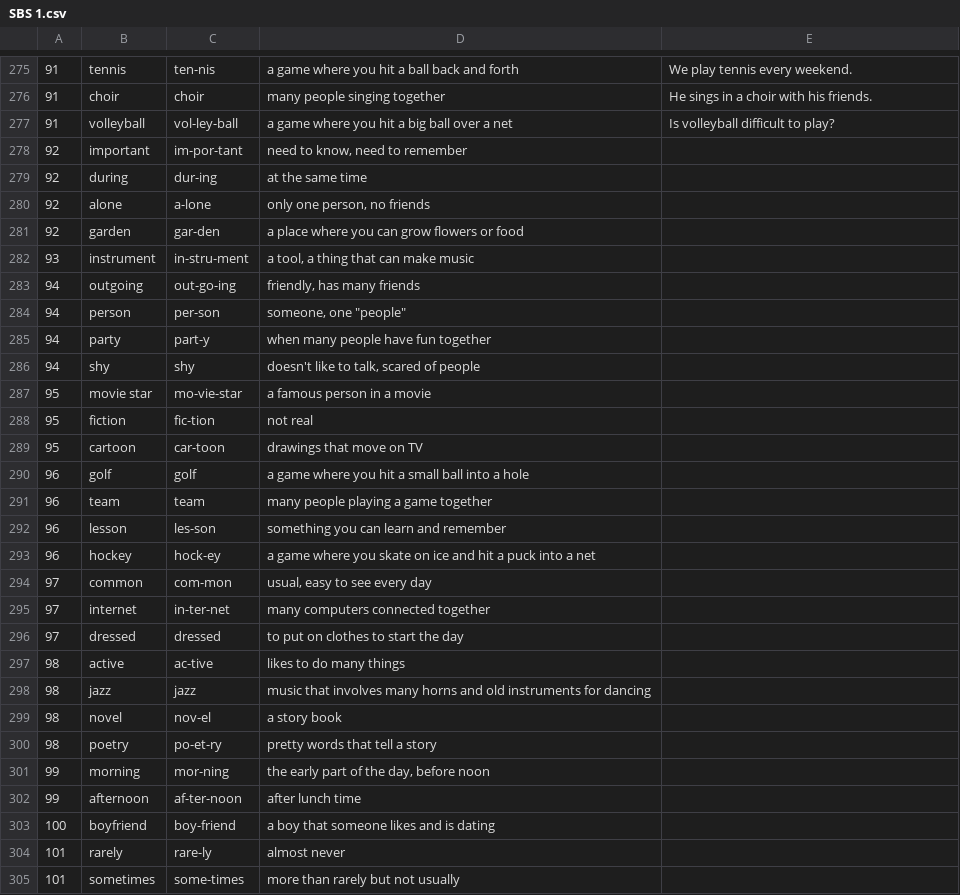
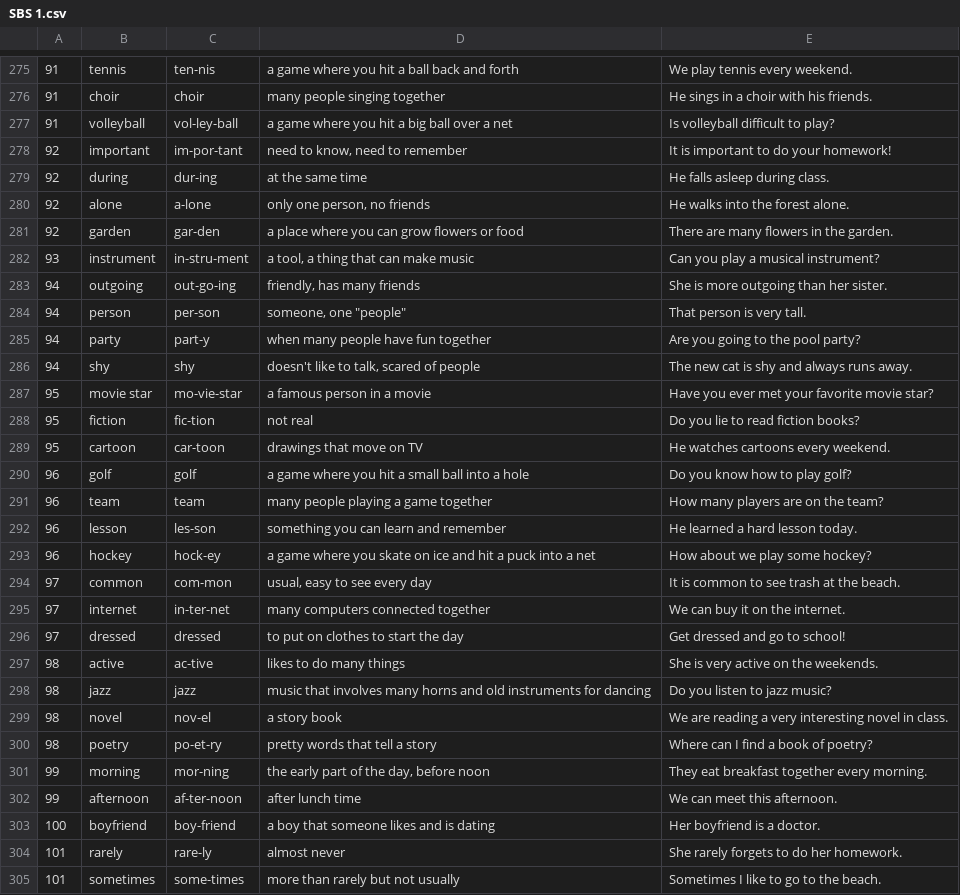
Before and after one commit to CodapopKSP/VL-Creator-Tool, a CSV file: Books/Side By Side/SBS 1.csv, drawn as a sheet; only a part is shown, gaps mark what is left out; the diff covers the shown part only.

Commit message:
Update vocab lists. Final commit before abandoning project.

```diff
--- a/Books/Side By Side/SBS 1.csv
+++ b/Books/Side By Side/SBS 1.csv
@@ -277,29 +277,29 @@
 91;"volleyball";"vol-ley-ball";"a game where you hit a big ball over a net";"Is volleyball difficult to play?"
-92;"important";"im-por-tant";"need to know, need to remember";
-92;"during";"dur-ing";"at the same time";
-92;"alone";"a-lone";"only one person, no friends";
-92;"garden";"gar-den";"a place where you can grow flowers or food";
-93;"instrument";"in-stru-ment";"a tool, a thing that can make music";
-94;"outgoing";"out-go-ing";"friendly, has many friends";
-94;"person";"per-son";"someone, one ""people""";
-94;"party";"part-y";"when many people have fun together";
-94;"shy";"shy";"doesn't like to talk, scared of people";
-95;"movie star";"mo-vie-star";"a famous person in a movie";
-95;"fiction";"fic-tion";"not real";
-95;"cartoon";"car-toon";"drawings that move on TV";
-96;"golf";"golf";"a game where you hit a small ball into a hole";
-96;"team";"team";"many people playing a game together";
-96;"lesson";"les-son";"something you can learn and remember";
-96;"hockey";"hock-ey";"a game where you skate on ice and hit a puck into a net";
-97;"common";"com-mon";"usual, easy to see every day";
-97;"internet";"in-ter-net";"many computers connected together";
-97;"dressed";"dressed";"to put on clothes to start the day";
-98;"active";"ac-tive";"likes to do many things";
-98;"jazz";"jazz";"music that involves many horns and old instruments for dancing";
-98;"novel";"nov-el";"a story book";
-98;"poetry";"po-et-ry";"pretty words that tell a story";
-99;"morning";"mor-ning";"the early part of the day, before noon";
-99;"afternoon";"af-ter-noon";"after lunch time";
-100;"boyfriend";"boy-friend";"a boy that someone likes and is dating";
-101;"rarely";"rare-ly";"almost never";
-101;"sometimes";"some-times";"more than rarely but not usually";
+92;"important";"im-por-tant";"need to know, need to remember";"It is important to do your homework!"
+92;"during";"dur-ing";"at the same time";"He falls asleep during class."
+92;"alone";"a-lone";"only one person, no friends";"He walks into the forest alone."
+92;"garden";"gar-den";"a place where you can grow flowers or food";"There are many flowers in the garden."
+93;"instrument";"in-stru-ment";"a tool, a thing that can make music";"Can you play a musical instrument?"
+94;"outgoing";"out-go-ing";"friendly, has many friends";"She is more outgoing than her sister."
+94;"person";"per-son";"someone, one ""people""";"That person is very tall."
+94;"party";"part-y";"when many people have fun together";"Are you going to the pool party?"
+94;"shy";"shy";"doesn't like to talk, scared of people";"The new cat is shy and always runs away."
+95;"movie star";"mo-vie-star";"a famous person in a movie";"Have you ever met your favorite movie star?"
+95;"fiction";"fic-tion";"not real";"Do you lie to read fiction books?"
+95;"cartoon";"car-toon";"drawings that move on TV";"He watches cartoons every weekend."
+96;"golf";"golf";"a game where you hit a small ball into a hole";"Do you know how to play golf?"
+96;"team";"team";"many people playing a game together";"How many players are on the team?"
+96;"lesson";"les-son";"something you can learn and remember";"He learned a hard lesson today."
+96;"hockey";"hock-ey";"a game where you skate on ice and hit a puck into a net";"How about we play some hockey?"
+97;"common";"com-mon";"usual, easy to see every day";"It is common to see trash at the beach."
+97;"internet";"in-ter-net";"many computers connected together";"We can buy it on the internet."
+97;"dressed";"dressed";"to put on clothes to start the day";"Get dressed and go to school!"
+98;"active";"ac-tive";"likes to do many things";"She is very active on the weekends."
+98;"jazz";"jazz";"music that involves many horns and old instruments for dancing";"Do you listen to jazz music?"
+98;"novel";"nov-el";"a story book";"We are reading a very interesting novel in class."
+98;"poetry";"po-et-ry";"pretty words that tell a story";"Where can I find a book of poetry?"
+99;"morning";"mor-ning";"the early part of the day, before noon";"They eat breakfast together every morning."
+99;"afternoon";"af-ter-noon";"after lunch time";"We can meet this afternoon."
+100;"boyfriend";"boy-friend";"a boy that someone likes and is dating";"Her boyfriend is a doctor."
+101;"rarely";"rare-ly";"almost never";"She rarely forgets to do her homework."
+101;"sometimes";"some-times";"more than rarely but not usually";"Sometimes I like to go to the beach."
```
Also changed, not shown: 45 edited cells elsewhere in this file, Books/Phonics/Phonics A-2.csv, Books/Reading/Reading A.csv, 6 other files.
